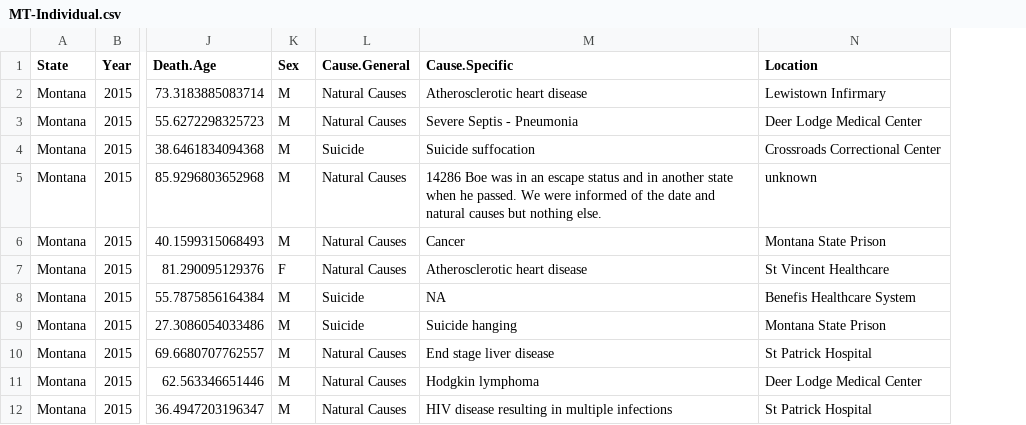
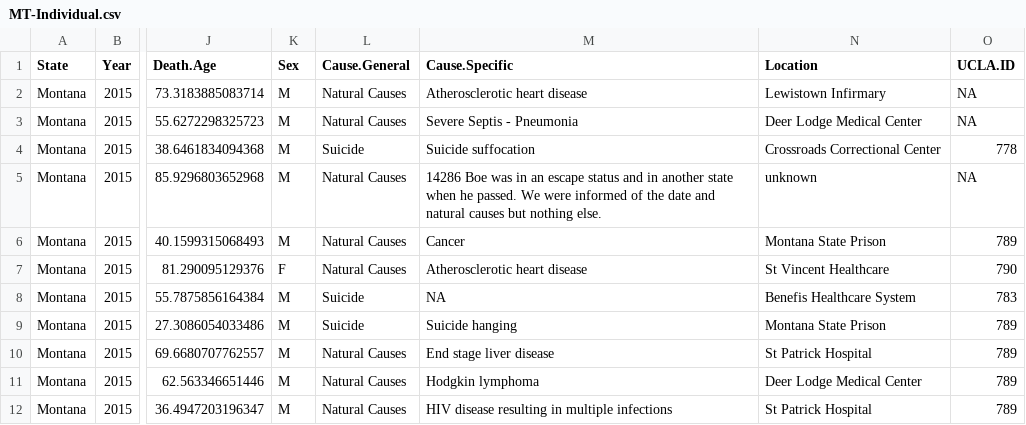
Before and after one commit to uclalawcovid19behindbars/custodial_mortality_project, a CSV file: Data/Raw/Deaths/Individual/MT-Individual.csv, drawn as a sheet; only a part is shown, gaps mark what is left out; the diff names each change by its address in the sheet, - before the commit and + after, or states it on an @@ line.

```diff
--- a/Data/Raw/Deaths/Individual/MT-Individual.csv
+++ b/Data/Raw/Deaths/Individual/MT-Individual.csv
+column O (UCLA.ID), rows 2-12: NA | NA | 778 | NA | 789 | 790 | 783 | 789 | 789 | 789 | 789
```
Also changed, not shown: Data/Raw/Deaths/Individual/MA-Individual.csv, Data/Raw/Deaths/Individual/NJ-Individual.csv, 14 other files.
